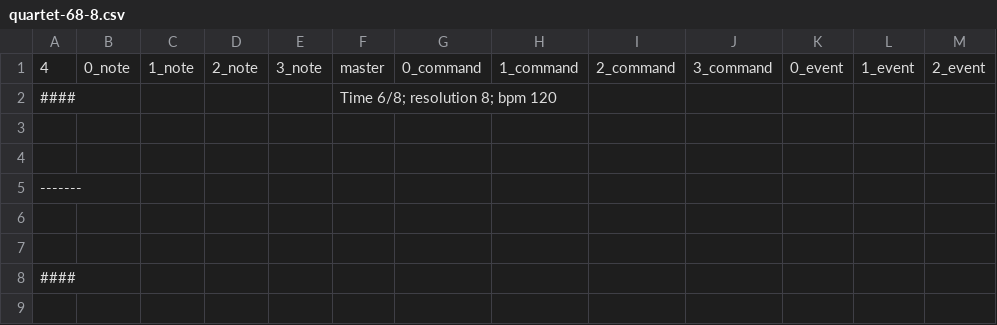
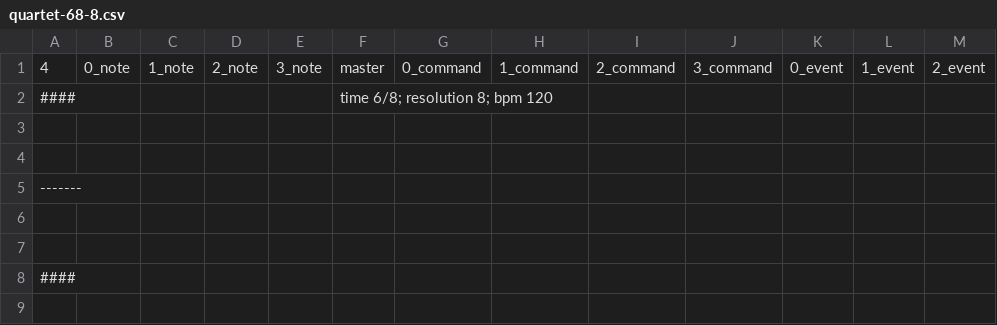
Before and after one commit to AJFaraday/NetworkEnsemble, a CSV file: sequences/templates/quartet-68-8.csv, drawn as a sheet; only a part is shown; the diff names each change by its address in the sheet, - before the commit and + after, or states it on an @@ line.

Commit message:
I CAN PLAY A SEQUENCE!!!!

```diff
--- a/sequences/templates/quartet-68-8.csv
+++ b/sequences/templates/quartet-68-8.csv
-F2: Time 6/8; resolution 8; bpm 120
+F2: time 6/8; resolution 8; bpm 120
```
Also changed, not shown: 3 other files.
